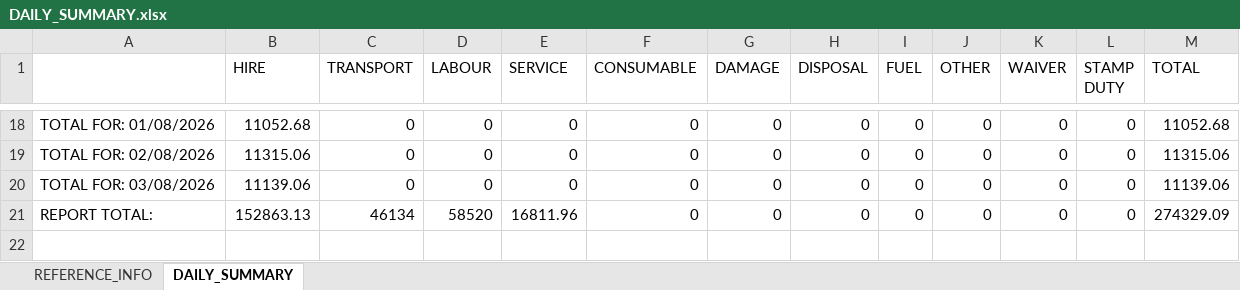
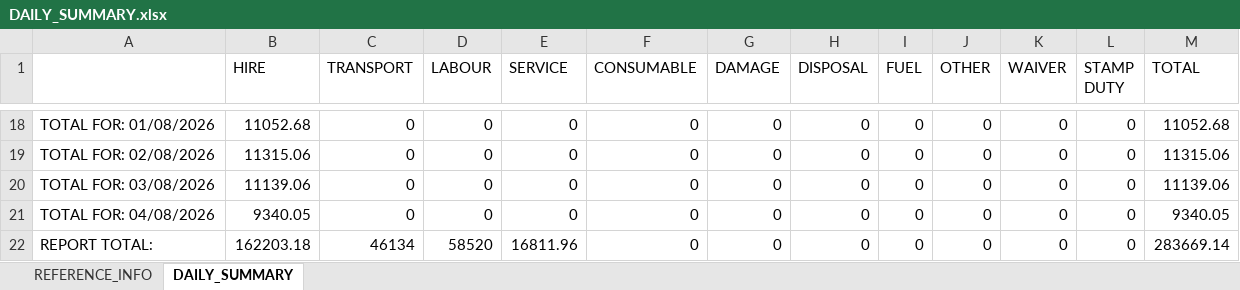
Before and after one commit to tatts29-svg/fish, an Excel workbook: 01_Reporting_Suite/Data_SiteIQ/DAILY_SUMMARY.xlsx, sheet DAILY_SUMMARY, drawn as a sheet; only a part is shown, gaps mark what is left out; values as stored, in another font and other column widths than the file's, no borders; addresses are those after the commit; the diff names each change by its address in the sheet, - before the commit and + after, or states it on an @@ line.

```diff
--- a/01_Reporting_Suite/Data_SiteIQ/DAILY_SUMMARY.xlsx (sheet DAILY_SUMMARY)
+++ b/01_Reporting_Suite/Data_SiteIQ/DAILY_SUMMARY.xlsx (sheet DAILY_SUMMARY)
+row 21: TOTAL FOR: 04/08/2026 | 9340.05 | 0 | 0 | 0 | 0 | 0 | 0 | 0 | 0 | 0 | 0 | 9340.05
-B22 (HIRE): 152863.13
+B22 (HIRE): 162203.18
-M22 (TOTAL): 274329.09
+M22 (TOTAL): 283669.14
```
Also changed, not shown: sheet REFERENCE_INFO, 01_Reporting_Suite/Data_SiteIQ/ON_HIRE.xlsx, 01_Reporting_Suite/Data_SiteIQ/RENTAL_STOCK.xlsx, 26 other files.
